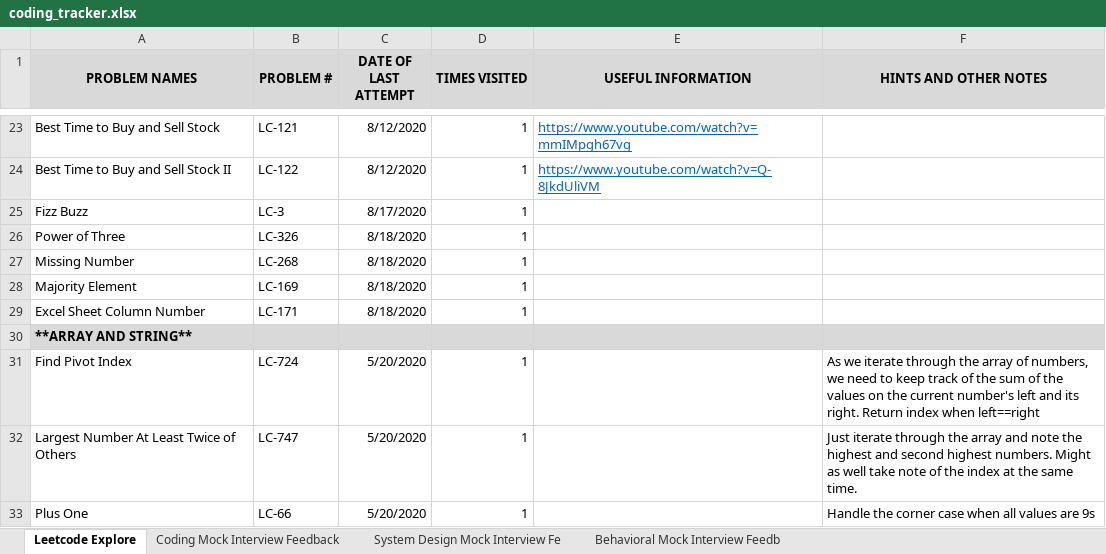
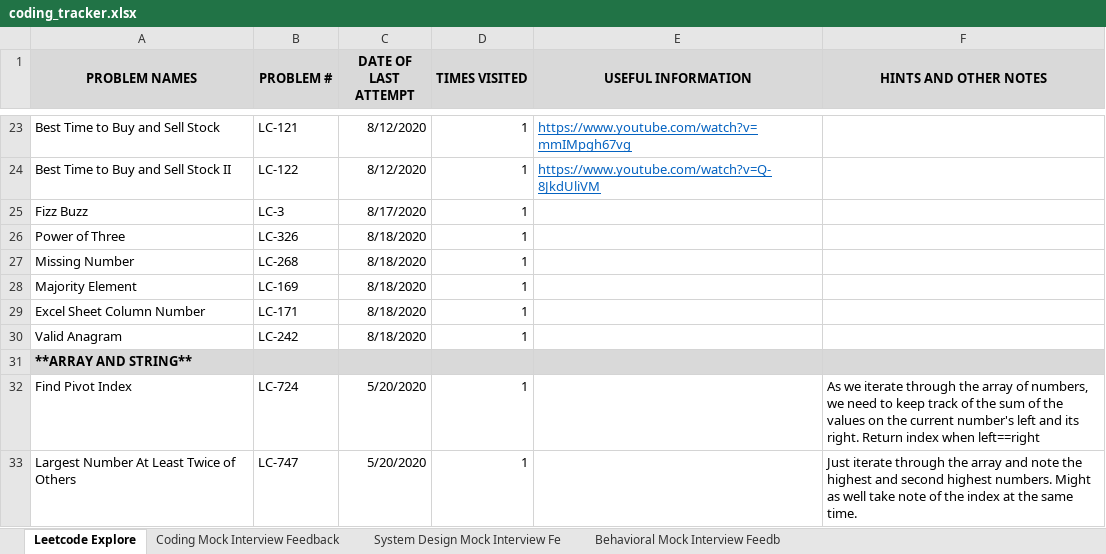
Before and after one commit to suhassrivats/Data-Structures-And-Algorithms-Implementation, an Excel workbook: coding_tracker.xlsx, sheet Leetcode Explore, drawn as a sheet; only a part is shown, gaps mark what is left out; the shorter side is filled out with more unchanged rows; values as stored, in another font and other column widths than the file's, no borders; the diff names each change by its address in the sheet, - before the commit and + after, or states it on an @@ line.

Commit message:
LC242_ValidAnagram algorithm

```diff
--- a/coding_tracker.xlsx (sheet Leetcode Explore)
+++ b/coding_tracker.xlsx (sheet Leetcode Explore)
+row 30: Valid Anagram | LC-242 | 8/18/2020 | 1
```
Also changed, not shown: 1 other file.
